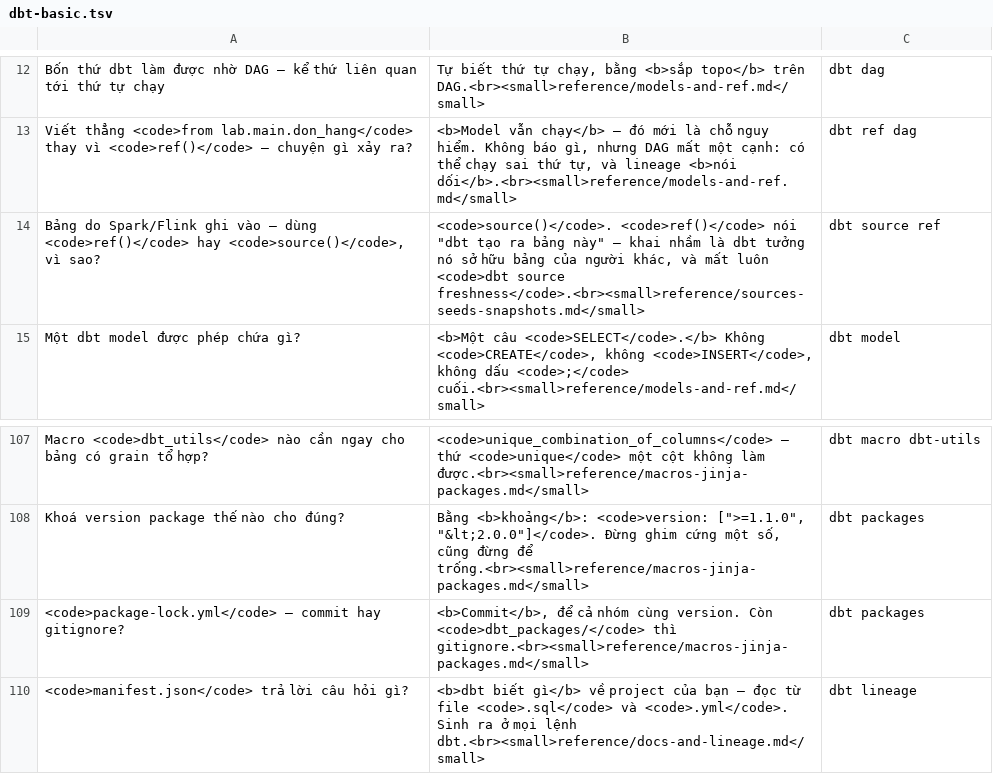
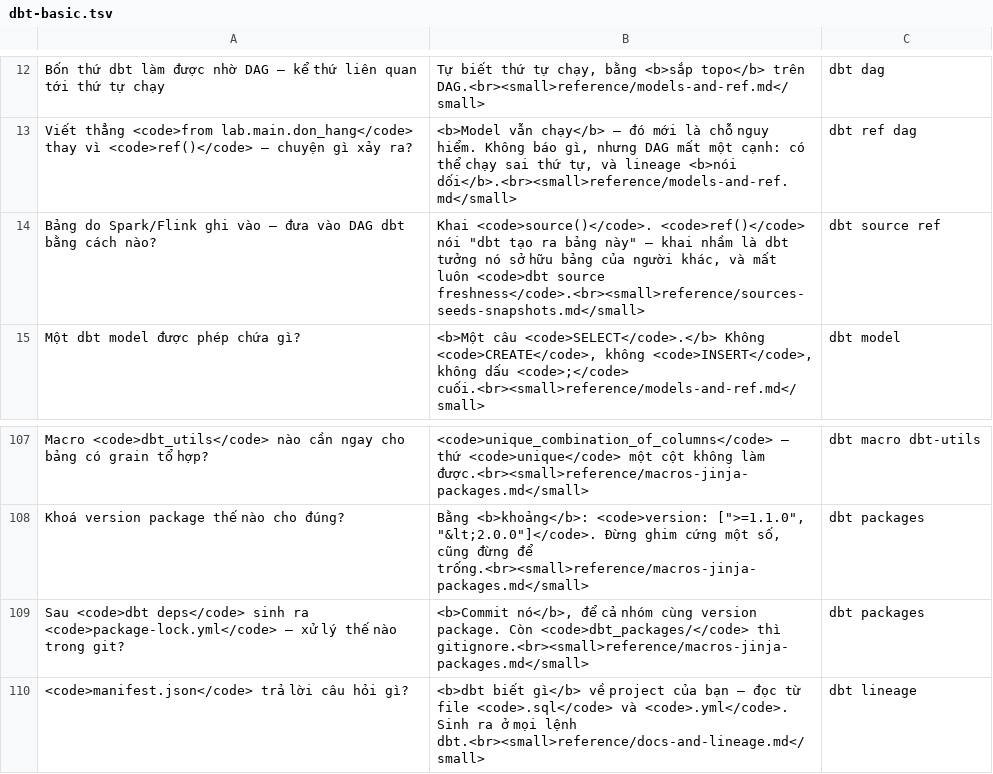
Before and after one commit to vuhoang001/knowledge, a TSV file: anki/dbt-basic.tsv, drawn as a sheet; only a part is shown, gaps mark what is left out.

```diff
--- a/anki/dbt-basic.tsv
+++ b/anki/dbt-basic.tsv
@@ -13,3 +13,3 @@ Bốn thứ dbt làm được nhờ DAG — kể thứ liên quan tới thứ t
 Viết thẳng <code>from lab.main.don_hang</code> thay vì <code>ref()</code> — chuyện gì xảy ra?	<b>Model vẫn chạy</b> — đó mới là chỗ nguy hiểm. Không báo gì, nhưng DAG mất một cạnh: có thể chạy sai thứ tự, và lineage <b>nói dối</b>.<br><small>reference/models-and-ref.md</small>	dbt ref dag
-Bảng do Spark/Flink ghi vào — dùng <code>ref()</code> hay <code>source()</code>, vì sao?	<code>source()</code>. <code>ref()</code> nói "dbt tạo ra bảng này" — khai nhầm là dbt tưởng nó sở hữu bảng của người khác, và mất luôn <code>dbt source freshness</code>.<br><small>reference/sources-seeds-snapshots.md</small>	dbt source ref
+Bảng do Spark/Flink ghi vào — đưa vào DAG dbt bằng cách nào?	Khai <code>source()</code>. <code>ref()</code> nói "dbt tạo ra bảng này" — khai nhầm là dbt tưởng nó sở hữu bảng của người khác, và mất luôn <code>dbt source freshness</code>.<br><small>reference/sources-seeds-snapshots.md</small>	dbt source ref
 Một dbt model được phép chứa gì?	<b>Một câu <code>SELECT</code>.</b> Không <code>CREATE</code>, không <code>INSERT</code>, không dấu <code>;</code> cuối.<br><small>reference/models-and-ref.md</small>	dbt model
@@ -108,3 +108,3 @@ Macro <code>dbt_utils</code> nào cần ngay cho bảng có grain tổ hợp?	<c
 Khoá version package thế nào cho đúng?	Bằng <b>khoảng</b>: <code>version: [">=1.1.0", "&lt;2.0.0"]</code>. Đừng ghim cứng một số, cũng đừng để trống.<br><small>reference/macros-jinja-packages.md</small>	dbt packages
-<code>package-lock.yml</code> — commit hay gitignore?	<b>Commit</b>, để cả nhóm cùng version. Còn <code>dbt_packages/</code> thì gitignore.<br><small>reference/macros-jinja-packages.md</small>	dbt packages
+Sau <code>dbt deps</code> sinh ra <code>package-lock.yml</code> — xử lý thế nào trong git?	<b>Commit nó</b>, để cả nhóm cùng version package. Còn <code>dbt_packages/</code> thì gitignore.<br><small>reference/macros-jinja-packages.md</small>	dbt packages
 <code>manifest.json</code> trả lời câu hỏi gì?	<b>dbt biết gì</b> về project của bạn — đọc từ file <code>.sql</code> và <code>.yml</code>. Sinh ra ở mọi lệnh dbt.<br><small>reference/docs-and-lineage.md</small>	dbt lineage
```
Also changed, not shown: anki/data-modeling-basic.tsv, 10 other files.
